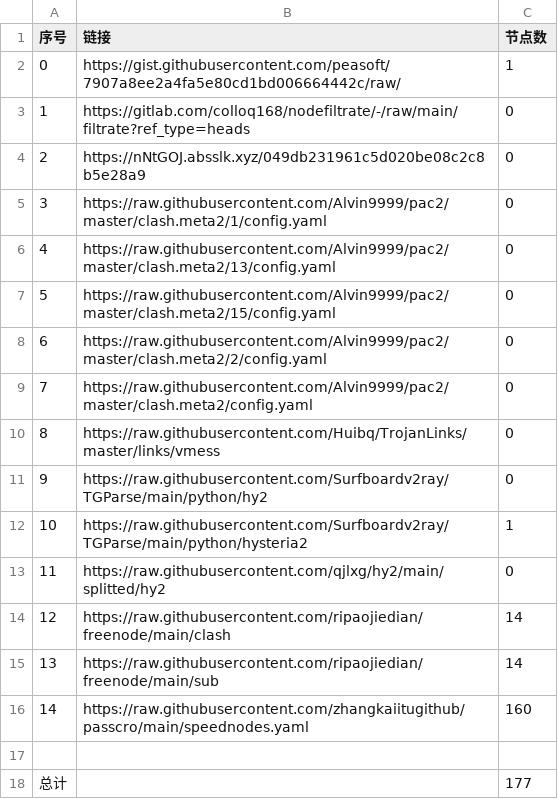
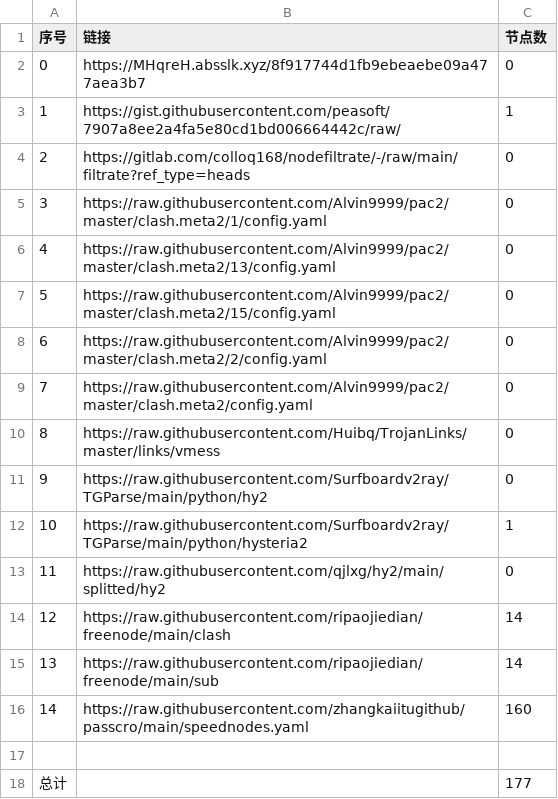
Before and after one commit to BiliRumble/NoMoreRules, a CSV file: list_result.csv, drawn as a sheet.

```diff
--- a/list_result.csv
+++ b/list_result.csv
@@ -1,5 +1,5 @@
 序号,链接,节点数
-0,https://gist.githubusercontent.com/peasoft/7907a8ee2a4fa5e80cd1bd006664442c/raw/,1
-1,https://gitlab.com/colloq168/nodefiltrate/-/raw/main/filtrate?ref_type=heads,0
-2,https://nNtGOJ.absslk.xyz/049db231961c5d020be08c2c8b5e28a9,0
+0,https://MHqreH.absslk.xyz/8f917744d1fb9ebeaebe09a477aea3b7,0
+1,https://gist.githubusercontent.com/peasoft/7907a8ee2a4fa5e80cd1bd006664442c/raw/,1
+2,https://gitlab.com/colloq168/nodefiltrate/-/raw/main/filtrate?ref_type=heads,0
 3,https://raw.githubusercontent.com/Alvin9999/pac2/master/clash.meta2/1/config.yaml,0
```
Also changed, not shown: 2 other files.
